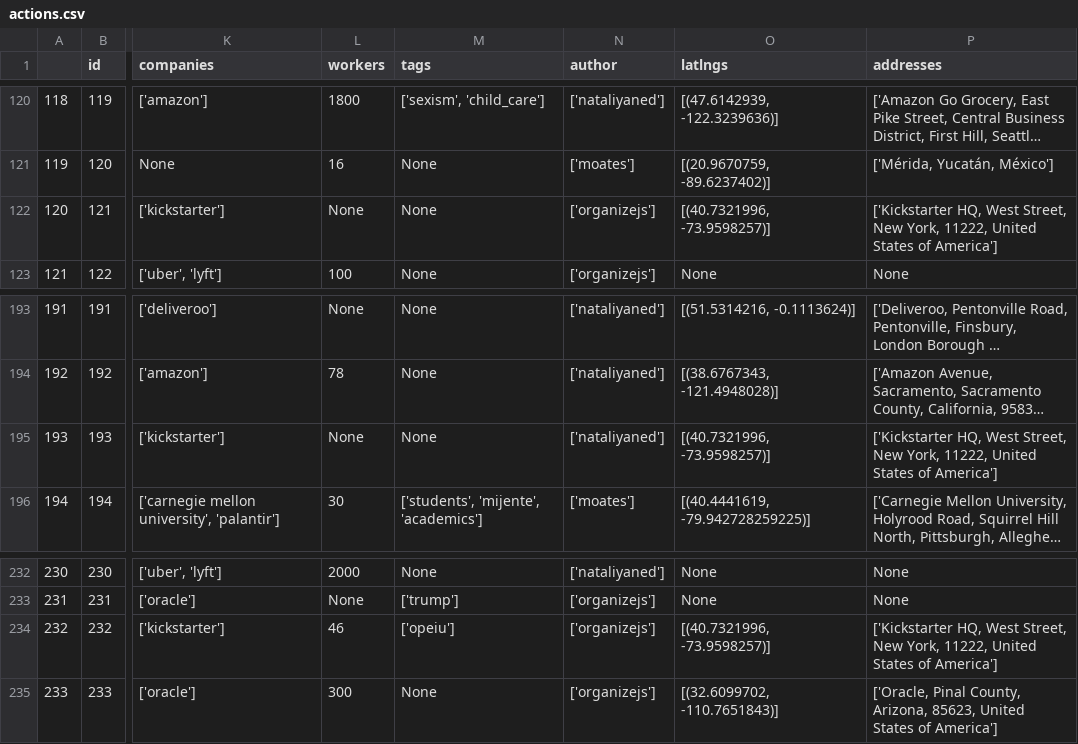
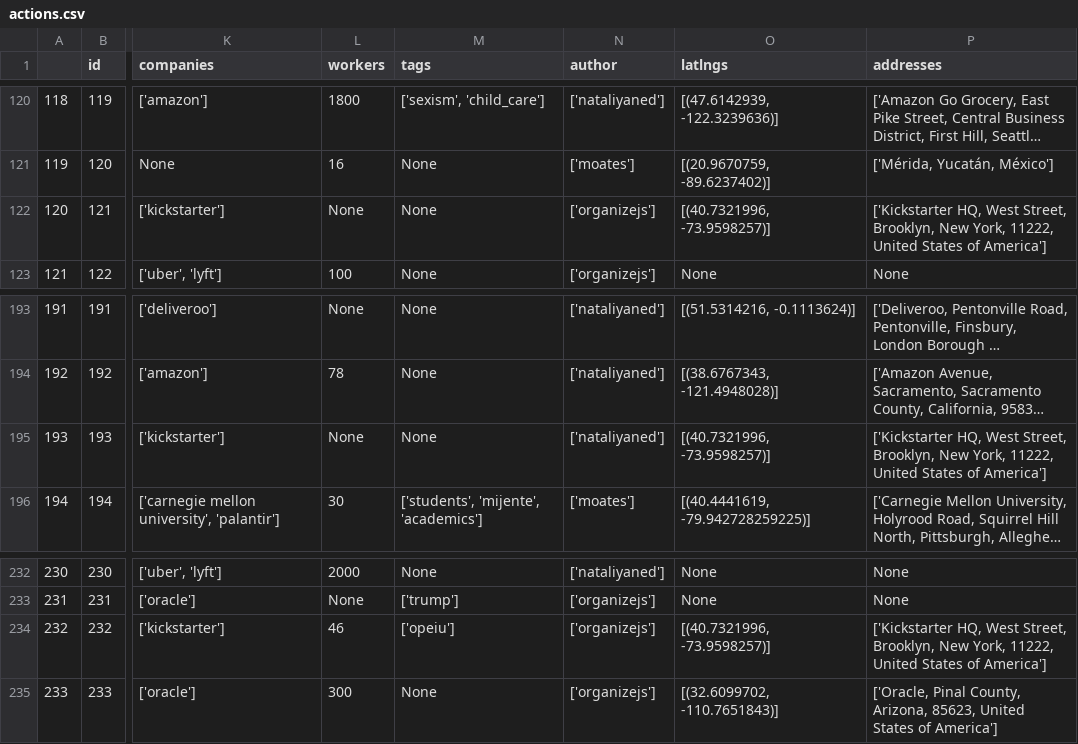
Before and after one commit to collective-action/tech, a CSV file: actions.csv, drawn as a sheet; only a part is shown, gaps mark what is left out; long unchanged cells end in …; the diff names each change by its address in the sheet, - before the commit and + after, or states it on an @@ line.

```diff
--- a/actions.csv
+++ b/actions.csv
-P122 (addresses): …West Street, New York,…
+P122 (addresses): …West Street, Brooklyn, New York,…
-P195 (addresses): …West Street, New York,…
+P195 (addresses): …West Street, Brooklyn, New York,…
-P234 (addresses): …West Street, New York,…
+P234 (addresses): …West Street, Brooklyn, New York,…
```
Also changed, not shown: 5 other files.
